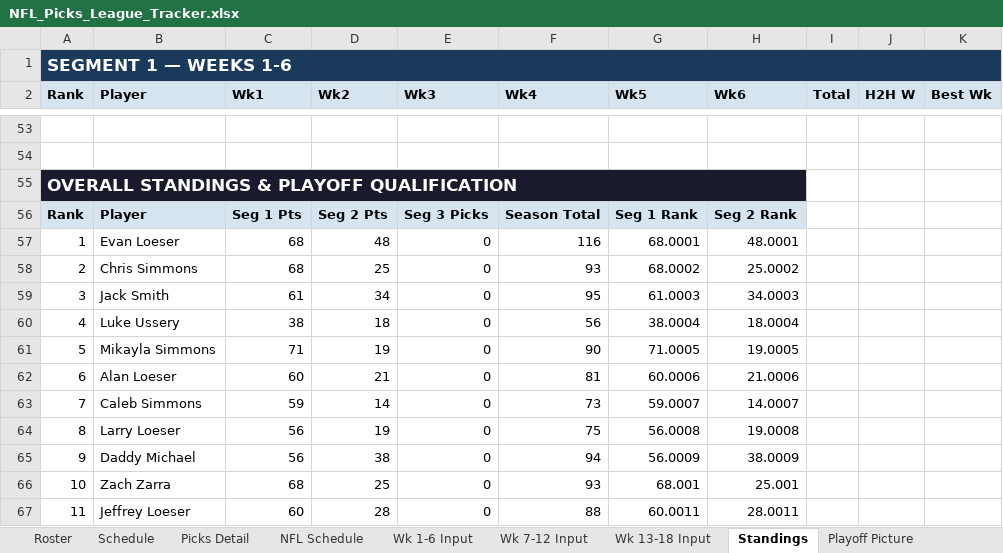
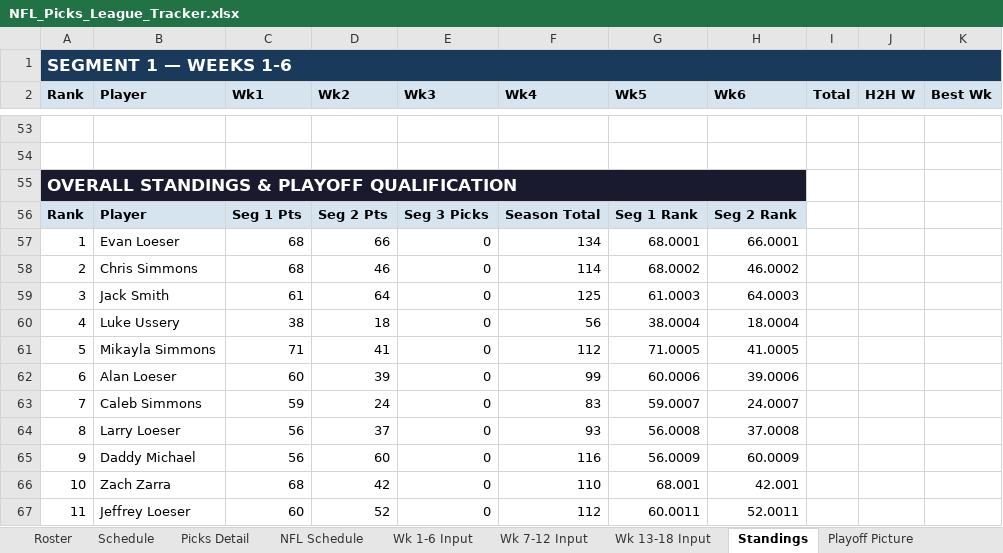
Before and after one commit to eloeser-1147/NFL-Picks-League, an Excel workbook: NFL_Picks_League_Tracker.xlsx, sheet Standings, drawn as a sheet; only a part is shown, gaps mark what is left out; values as stored, in another font and other column widths than the file's, no borders; the diff covers the shown part only; the diff names each change by its address in the sheet, - before the commit and + after, or states it on an @@ line.

```diff
--- a/NFL_Picks_League_Tracker.xlsx (sheet Standings)
+++ b/NFL_Picks_League_Tracker.xlsx (sheet Standings)
-D57 (Wk2): 48
+D57 (Wk2): 66
-F57 (Wk4): 116
+F57 (Wk4): 134
-H57 (Wk6): 48.0001
+H57 (Wk6): 66.0001
-D58 (Wk2): 25
+D58 (Wk2): 46
-F58 (Wk4): 93
+F58 (Wk4): 114
-H58 (Wk6): 25.0002
+H58 (Wk6): 46.0002
-D59 (Wk2): 34
+D59 (Wk2): 64
-F59 (Wk4): 95
+F59 (Wk4): 125
-H59 (Wk6): 34.0003
+H59 (Wk6): 64.0003
-D61 (Wk2): 19
+D61 (Wk2): 41
-F61 (Wk4): 90
+F61 (Wk4): 112
-H61 (Wk6): 19.0005
+H61 (Wk6): 41.0005
-D62 (Wk2): 21
+D62 (Wk2): 39
-F62 (Wk4): 81
+F62 (Wk4): 99
-H62 (Wk6): 21.0006
+H62 (Wk6): 39.0006
-D63 (Wk2): 14
+D63 (Wk2): 24
-F63 (Wk4): 73
+F63 (Wk4): 83
-H63 (Wk6): 14.0007
+H63 (Wk6): 24.0007
-D64 (Wk2): 19
+D64 (Wk2): 37
-F64 (Wk4): 75
+F64 (Wk4): 93
-H64 (Wk6): 19.0008
+H64 (Wk6): 37.0008
-D65 (Wk2): 38
+D65 (Wk2): 60
-F65 (Wk4): 94
+F65 (Wk4): 116
-H65 (Wk6): 38.0009
+H65 (Wk6): 60.0009
-D66 (Wk2): 25
+D66 (Wk2): 42
-F66 (Wk4): 93
+F66 (Wk4): 110
-H66 (Wk6): 25.001
+H66 (Wk6): 42.001
-D67 (Wk2): 28
+D67 (Wk2): 52
-F67 (Wk4): 88
+F67 (Wk4): 112
-H67 (Wk6): 28.0011
+H67 (Wk6): 52.0011
```
Also changed, not shown: 29 edited cells elsewhere in this sheet, sheet Picks Detail, sheet NFL Schedule, sheet Wk 7-12 Input, sheet Playoff Picture, sheet Playoff Wild Card, sheet Playoff Finals.
